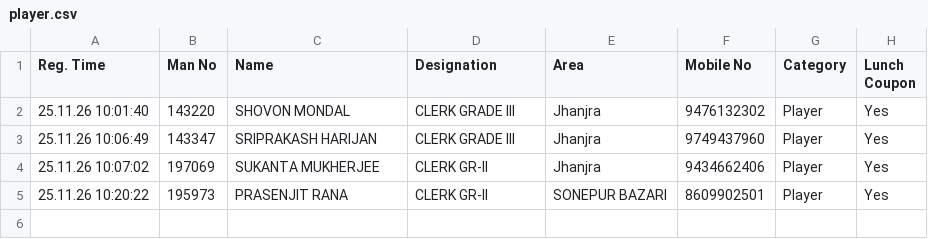
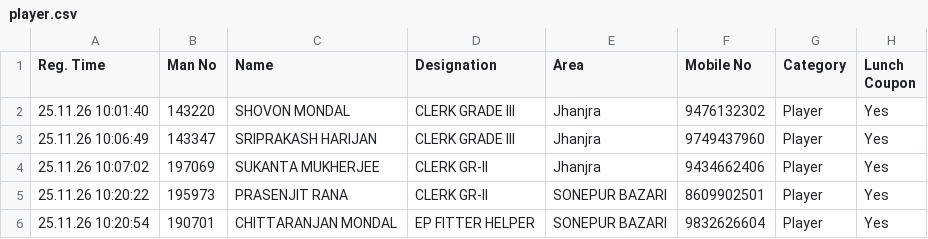
Before and after one commit to Shovon1992/Carrom, a CSV file: player.csv, drawn as a sheet.

Commit message:
Update player.csv (2026-11-25T04:50:54.016Z)

```diff
--- a/player.csv
+++ b/player.csv
@@ -5 +5,2 @@
 "25.11.26 10:20:22","195973","PRASENJIT RANA","CLERK GR-II","SONEPUR BAZARI","8609902501","Player","Yes"
+"25.11.26 10:20:54","190701","CHITTARANJAN MONDAL","EP FITTER HELPER","SONEPUR BAZARI","9832626604","Player","Yes"
```
